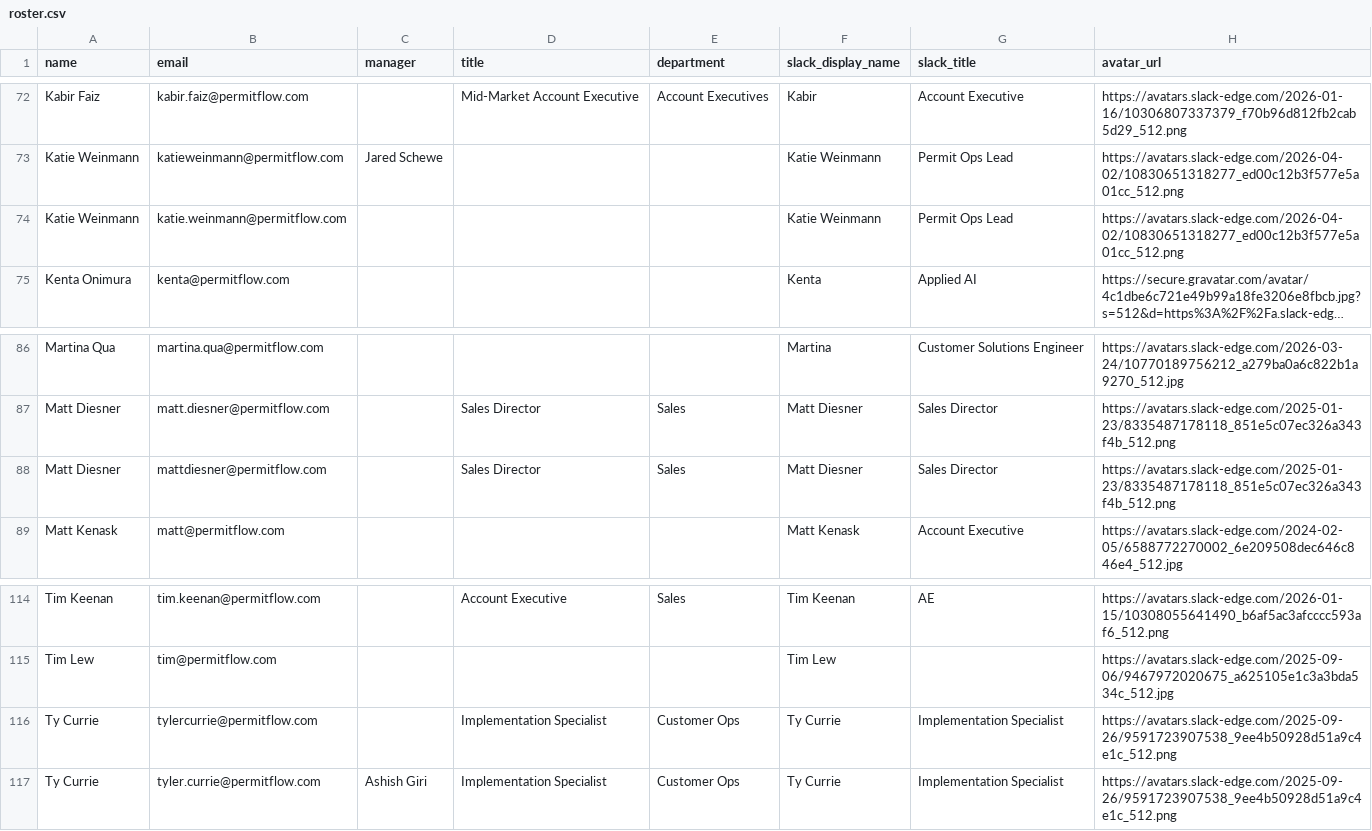
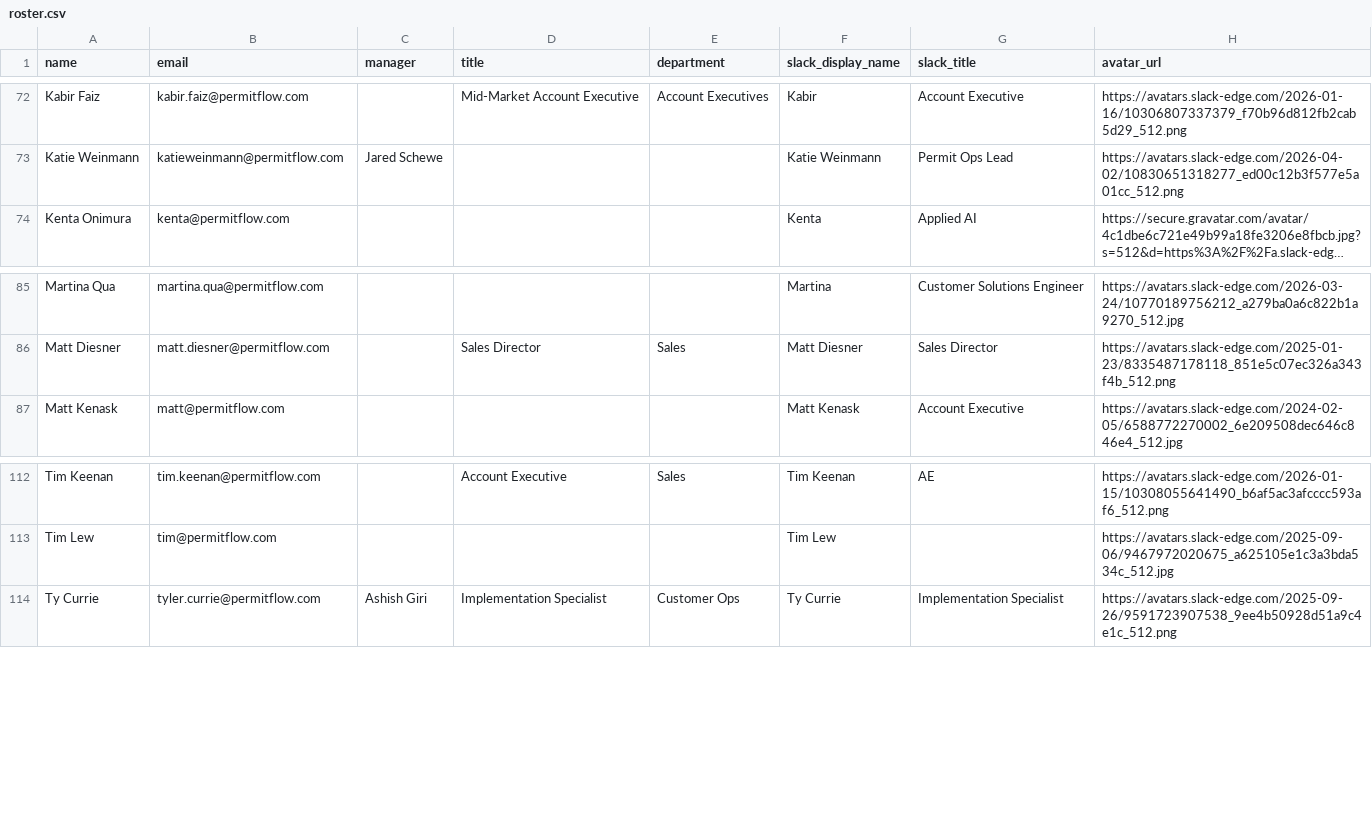
Before and after one commit to Collins1738/pfwordle, a CSV file: server/roster.csv, drawn as a sheet; only a part is shown, gaps mark what is left out; long unchanged cells end in …; the diff names each change by its address in the sheet, - before the commit and + after, or states it on an @@ line.

Commit message:
fix: remove duplicate roster entries for Katie, Matt, and Ty

```diff
--- a/server/roster.csv
+++ b/server/roster.csv
-row 74: Katie Weinmann | katie.weinmann@permitflow.com |  |  |  | Katie Weinmann | Permit Ops Lead | https://avatars.slack-edge.com/2026-04-02/10830651318277_ed00c12b3f577e5a01cc_512.png
-row 88: Matt Diesner | mattdiesner@permitflow.com |  | Sales Director | Sales | Matt Diesner | Sales Director | https://avatars.slack-edge.com/2025-01-23/8335487178118_851e5c07ec326a343f4b_512.png
-row 116: Ty Currie | tylercurrie@permitflow.com |  | Implementation Specialist | Customer Ops | Ty Currie | Implementation Specialist | https://avatars.slack-edge.com/2025-09-26/9591723907538_9ee4b50928d51a9c4e1c_512.png
```
